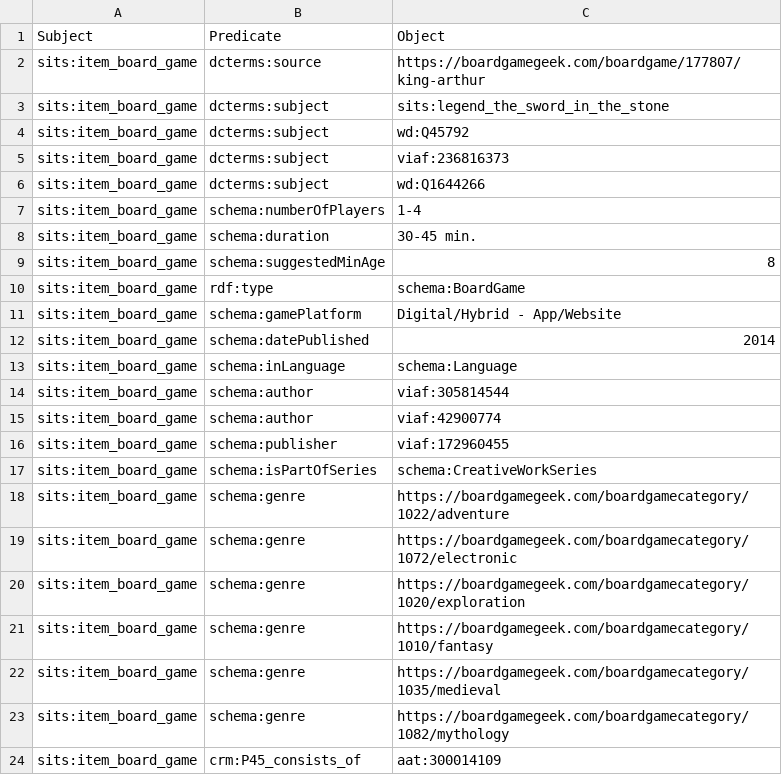
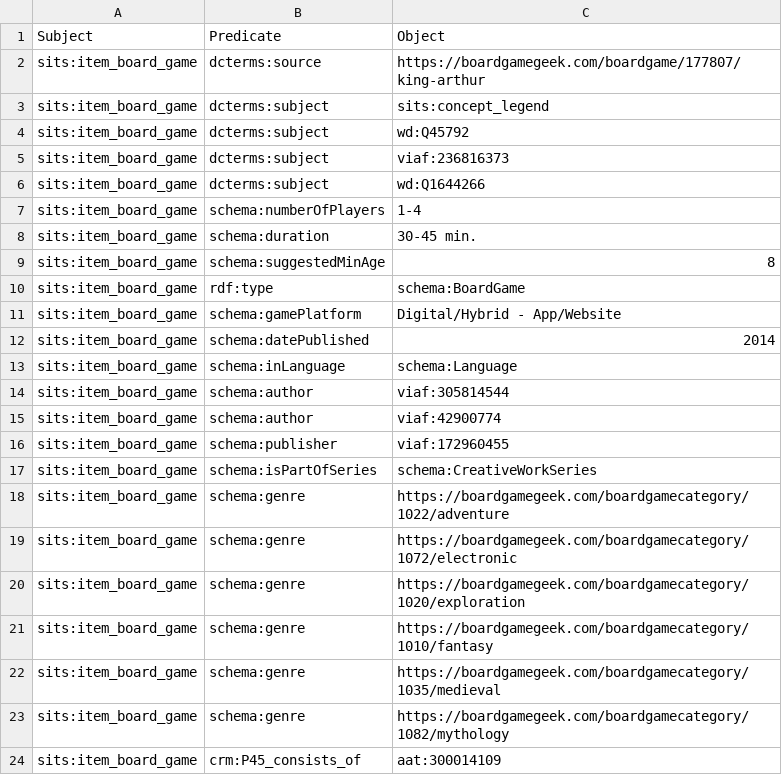
Before and after one commit to The-Sword-in-the-Stone-LOD/The-Sword-in-the-Stone-LOD, a CSV file: csv_files/formal_language/game_formal.csv, drawn as a sheet.

Commit message:
fixed ref for legend

```diff
--- a/csv_files/formal_language/game_formal.csv
+++ b/csv_files/formal_language/game_formal.csv
@@ -2,3 +2,3 @@ Subject,Predicate,Object
 sits:item_board_game,dcterms:source,https://boardgamegeek.com/boardgame/177807/king-arthur
-sits:item_board_game,dcterms:subject,sits:legend_the_sword_in_the_stone
+sits:item_board_game,dcterms:subject,sits:concept_legend
 sits:item_board_game,dcterms:subject,wd:Q45792
```
